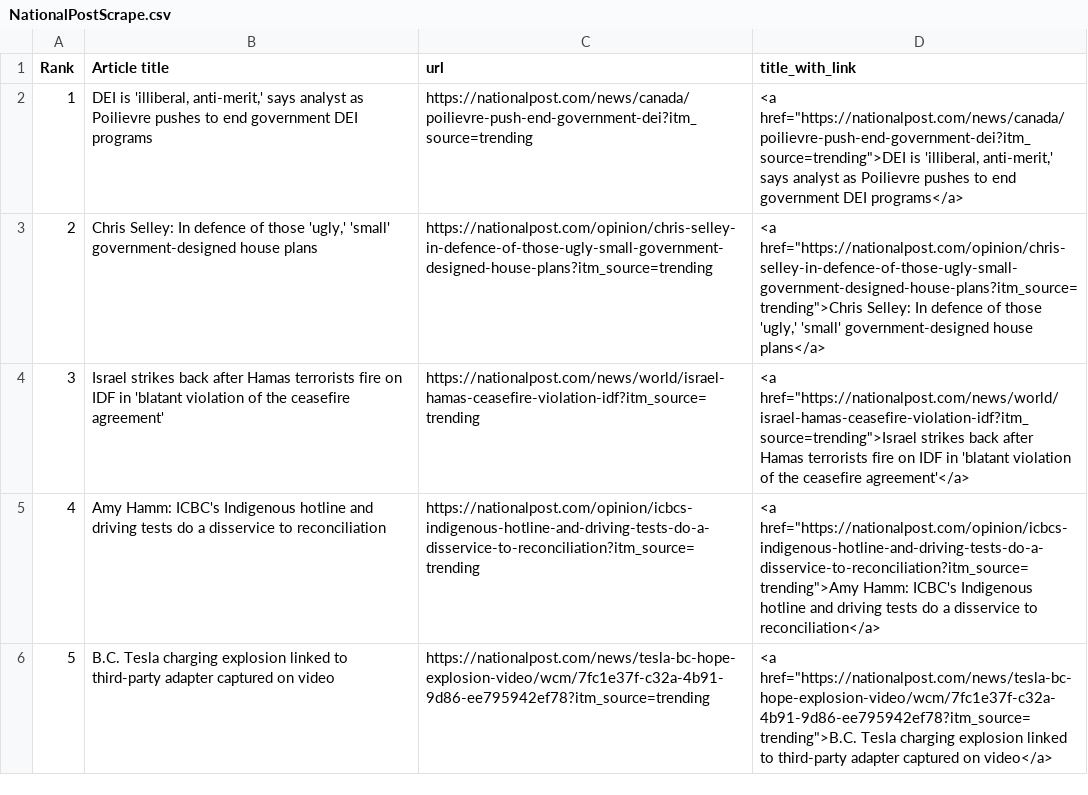
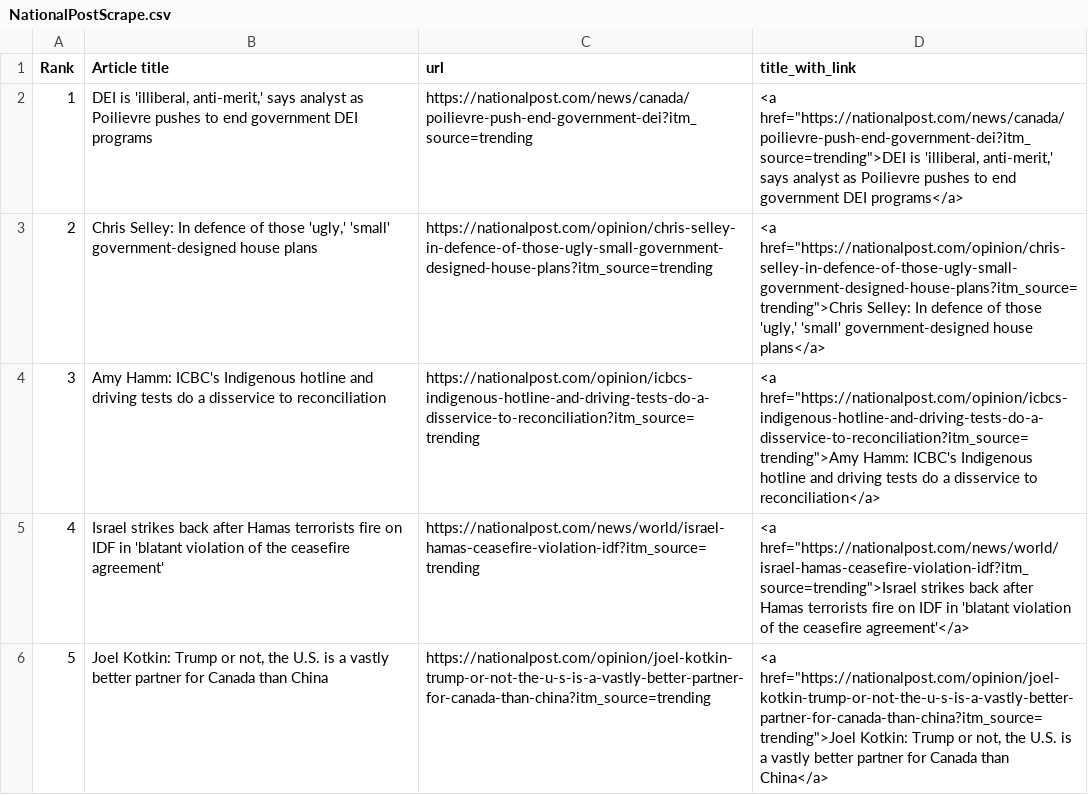
Before and after one commit to caoramckenna/canada-news-trending-stories, a CSV file: NationalPostScrape.csv, drawn as a sheet; removed rows and columns are numbered as before the commit, all else as after; the diff names each change by its address in the sheet, - before the commit and + after, or states it on an @@ line.

```diff
--- a/NationalPostScrape.csv
+++ b/NationalPostScrape.csv
@@ row 5 moved to row 4: 3 @@
@@ column A (Rank) renumbered in row 5 @@
-row 6: 5 | B.C. Tesla charging explosion linked to third-party adapter captured on video | https://nationalpost.com/news/tesla-bc-hope-explosion-video/wcm/7fc1e37f-c32a-4b91-9d86-ee795942ef78?itm_source=trending | <a href="https://nationalpost.com/news/tesla-bc-hope-explosion-video/wcm/7fc1e37f-c32a-4b91-9d86-ee795942ef78?itm_source=trending">B.C. Tesla charging explosion linked to third-party adapter captured on video</a>
+row 6: 5 | Joel Kotkin: Trump or not, the U.S. is a vastly better partner for Canada than China | https://nationalpost.com/opinion/joel-kotkin-trump-or-not-the-u-s-is-a-vastly-better-partner-for-canada-than-china?itm_source=trending | <a href="https://nationalpost.com/opinion/joel-kotkin-trump-or-not-the-u-s-is-a-vastly-better-partner-for-canada-than-china?itm_source=trending">Joel Kotkin: Trump or not, the U.S. is a vastly better partner for Canada than China</a>
```
Also changed, not shown: CTVScrape.csv, GlobeAndMailScrape.csv, 4 other files.
